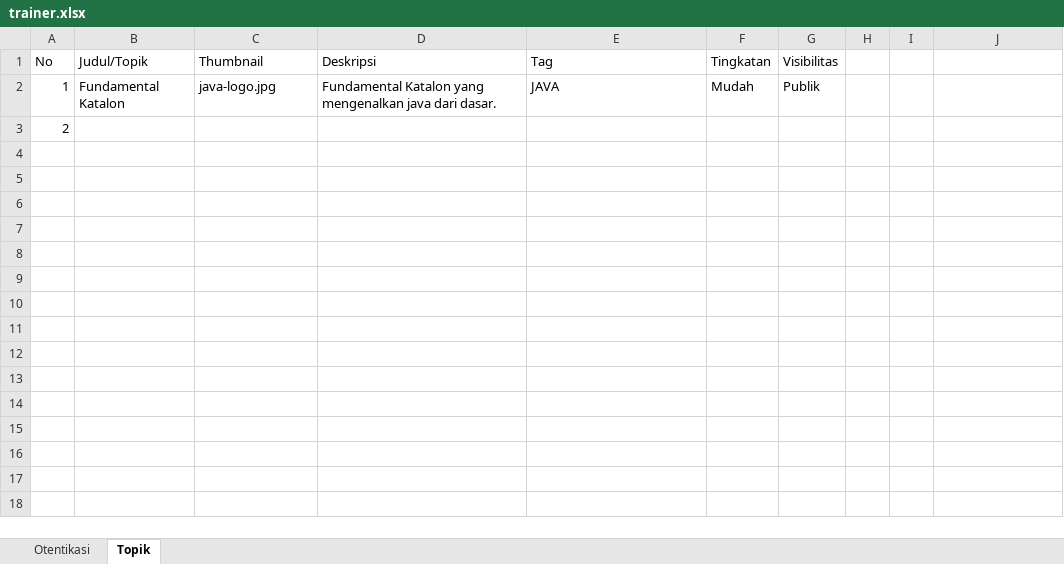
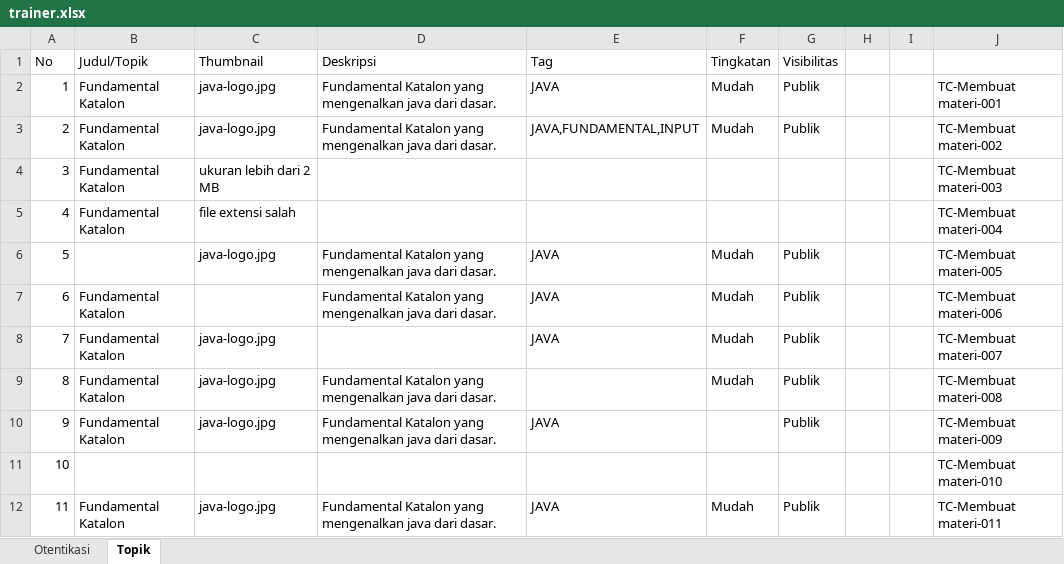
Before and after one commit to akhmadmusyafak/Digital-Bootcamp, an Excel workbook: Digital Bootcamp Trainer/DataSet/trainer.xlsx, sheet Topik, drawn as a sheet; values as stored, in another font and other column widths than the file's, no borders; the diff names each change by its address in the sheet, - before the commit and + after, or states it on an @@ line.

Commit message:
Test Case Fitur Topik - Membuat Materi

```diff
--- a/Digital Bootcamp Trainer/DataSet/trainer.xlsx (sheet Topik)
+++ b/Digital Bootcamp Trainer/DataSet/trainer.xlsx (sheet Topik)
-J2: (empty)
+J2: TC-Membuat materi-001
-B3 (Judul/Topik): (empty)
+B3 (Judul/Topik): Fundamental Katalon
-C3 (Thumbnail): (empty)
+C3 (Thumbnail): java-logo.jpg
-D3 (Deskripsi): (empty)
+D3 (Deskripsi): Fundamental Katalon yang mengenalkan java dari dasar.
-E3 (Tag): (empty)
+E3 (Tag): JAVA,FUNDAMENTAL,INPUT
-F3 (Tingkatan): (empty)
+F3 (Tingkatan): Mudah
-G3 (Visibilitas): (empty)
+G3 (Visibilitas): Publik
-J3: (empty)
+J3: TC-Membuat materi-002
+row 4: 3 | Fundamental Katalon | ukuran lebih dari 2 MB |  |  |  |  |  |  | TC-Membuat materi-003
+row 5: 4 | Fundamental Katalon | file extensi salah |  |  |  |  |  |  | TC-Membuat materi-004
+row 6: 5 |  | java-logo.jpg | Fundamental Katalon yang mengenalkan java dari dasar. | JAVA | Mudah | Publik |  |  | TC-Membuat materi-005
+row 7: 6 | Fundamental Katalon |  | Fundamental Katalon yang mengenalkan java dari dasar. | JAVA | Mudah | Publik |  |  | TC-Membuat materi-006
+row 8: 7 | Fundamental Katalon | java-logo.jpg |  | JAVA | Mudah | Publik |  |  | TC-Membuat materi-007
+row 9: 8 | Fundamental Katalon | java-logo.jpg | Fundamental Katalon yang mengenalkan java dari dasar. |  | Mudah | Publik |  |  | TC-Membuat materi-008
+row 10: 9 | Fundamental Katalon | java-logo.jpg | Fundamental Katalon yang mengenalkan java dari dasar. | JAVA |  | Publik |  |  | TC-Membuat materi-009
+row 11: 10 |  |  |  |  |  |  |  |  | TC-Membuat materi-010
+row 12: 11 | Fundamental Katalon | java-logo.jpg | Fundamental Katalon yang mengenalkan java dari dasar. | JAVA | Mudah | Publik |  |  | TC-Membuat materi-011
```
Also changed, not shown: 49 other files.
